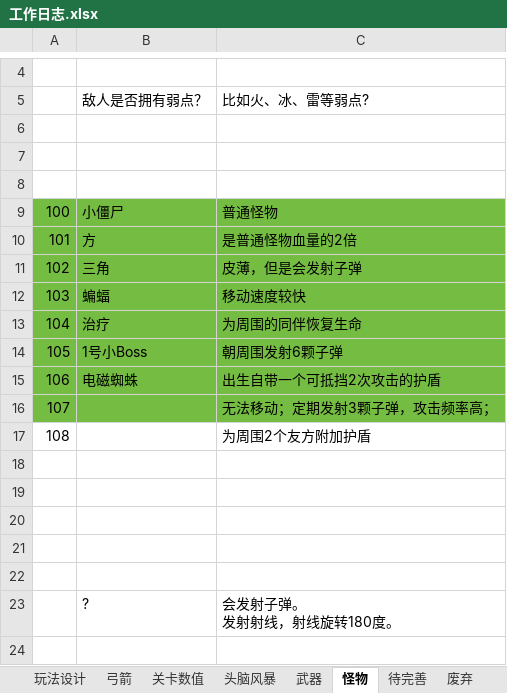
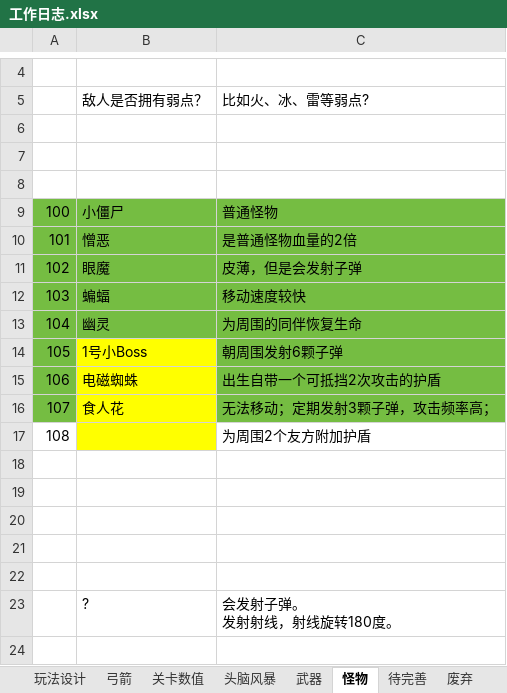
Before and after one commit to liujin-max/NeonWar, an Excel workbook: 表格/工作日志.xlsx, sheet 怪物, drawn as a sheet; only a part is shown, gaps mark what is left out; values as stored, in another font and other column widths than the file's, no borders; the diff names each change by its address in the sheet, - before the commit and + after, or states it on an @@ line.

```diff
--- a/表格/工作日志.xlsx (sheet 怪物)
+++ b/表格/工作日志.xlsx (sheet 怪物)
-B10: 方
+B10: 憎恶
-B11: 三角
+B11: 眼魔
-B13: 治疗
+B13: 幽灵
-B14:B16 fill: #75BD42
+B14:B16 fill: #FFFF00
-B16: (empty)
+B16: 食人花
-B17 fill: none
+B17 fill: #FFFF00
```
Also changed, not shown: sheet 头脑风暴, 39 other files.
